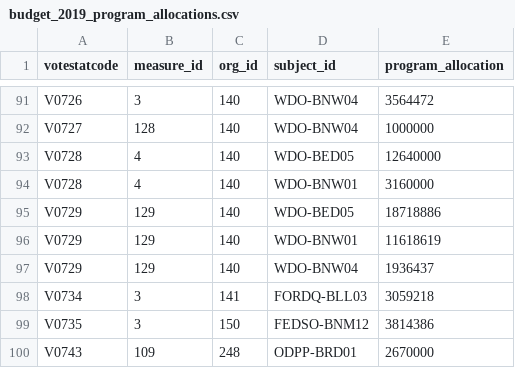
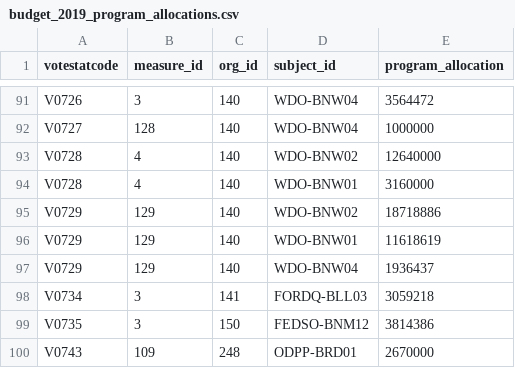
Before and after one commit to TBS-EACPD/infobase, a CSV file: data/budget_2019_program_allocations.csv, drawn as a sheet; only a part is shown, gaps mark what is left out.

Commit message:
Fix bad activity code in budget 2019 data

```diff
--- a/data/budget_2019_program_allocations.csv
+++ b/data/budget_2019_program_allocations.csv
@@ -92,5 +92,5 @@
 "V0727",128,140,"WDO-BNW04",1000000
-"V0728",4,140,"WDO-BED05",12640000
+"V0728",4,140,"WDO-BNW02",12640000
 "V0728",4,140,"WDO-BNW01",3160000
-"V0729",129,140,"WDO-BED05",18718886
+"V0729",129,140,"WDO-BNW02",18718886
 "V0729",129,140,"WDO-BNW01",11618619
```
